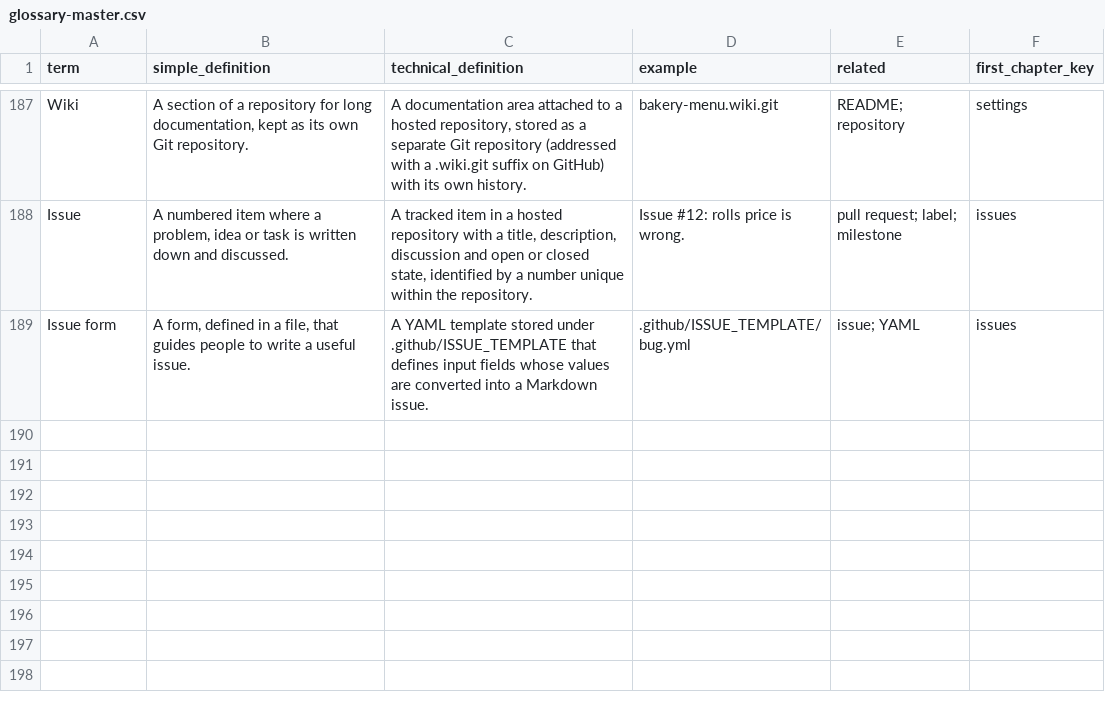
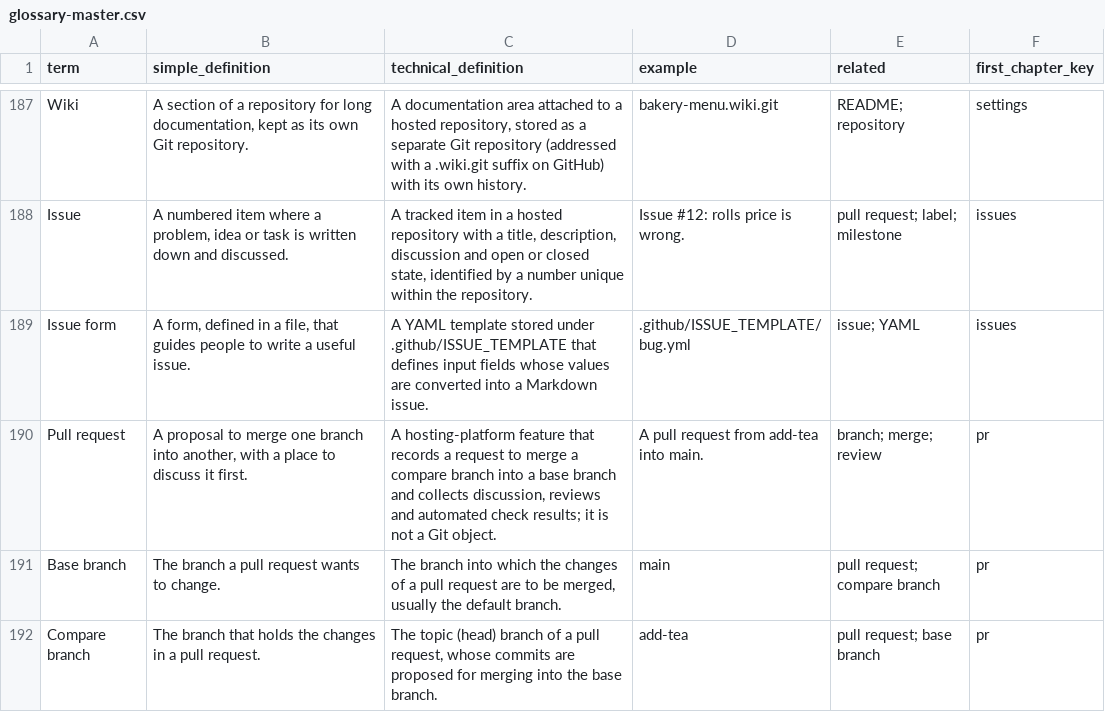
Before and after one commit to Sharifwa123/Books, a CSV file: git-and-github-mastery/glossary/glossary-master.csv, drawn as a sheet; only a part is shown, gaps mark what is left out; the diff names each change by its address in the sheet, - before the commit and + after, or states it on an @@ line.

```diff
--- a/git-and-github-mastery/glossary/glossary-master.csv
+++ b/git-and-github-mastery/glossary/glossary-master.csv
+row 190: Pull request | A proposal to merge one branch into another, with a place to discuss it first. | A hosting-platform feature that records a request to merge a compare branch into a base branch and collects discussion, reviews and automated check results; it is not a Git object. | A pull request from add-tea into main. | branch; merge; review | pr
+row 191: Base branch | The branch a pull request wants to change. | The branch into which the changes of a pull request are to be merged, usually the default branch. | main | pull request; compare branch | pr
+row 192: Compare branch | The branch that holds the changes in a pull request. | The topic (head) branch of a pull request, whose commits are proposed for merging into the base branch. | add-tea | pull request; base branch | pr
```
Also changed, not shown: git-and-github-mastery/research/research-ledger.csv, 12 other files.
